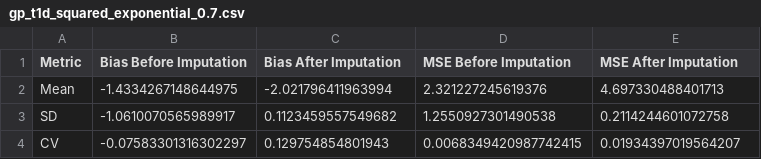
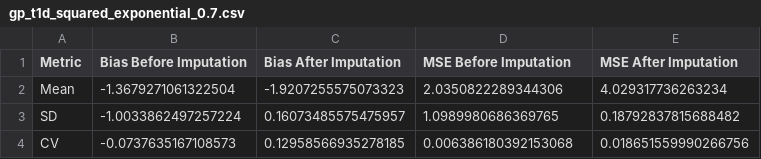
Before and after one commit to AIHNlab/imputation_right_censoring, a CSV file: results/t1d/gp_t1d_squared_exponential_0.7.csv, drawn as a sheet.

Commit message:
updated results

```diff
--- a/results/t1d/gp_t1d_squared_exponential_0.7.csv
+++ b/results/t1d/gp_t1d_squared_exponential_0.7.csv
@@ -1,4 +1,4 @@
 Metric,Bias Before Imputation,Bias After Imputation,MSE Before Imputation,MSE After Imputation
-Mean,-1.4334267148644975,-2.021796411963994,2.321227245619376,4.697330488401713
-SD,-1.0610070565989917,0.1123459557549682,1.2550927301490538,0.2114244601072758
-CV,-0.07583301316302297,0.129754854801943,0.0068349420987742415,0.01934397019564207
+Mean,-1.3679271061322504,-1.9207255575073323,2.0350822289344306,4.029317736263234
+SD,-1.0033862497257224,0.16073485575475957,1.0989980686369765,0.18792837815688482
+CV,-0.0737635167108573,0.12958566935278185,0.006386180392153068,0.018651559990266756
```
Also changed, not shown: results/T1DEXI_adults/gp_T1DEXI_adults_squared_exponential_0.7.csv, results/dubosson/gp_dubosson_squared_exponential_0.8.csv, 51 other files.
